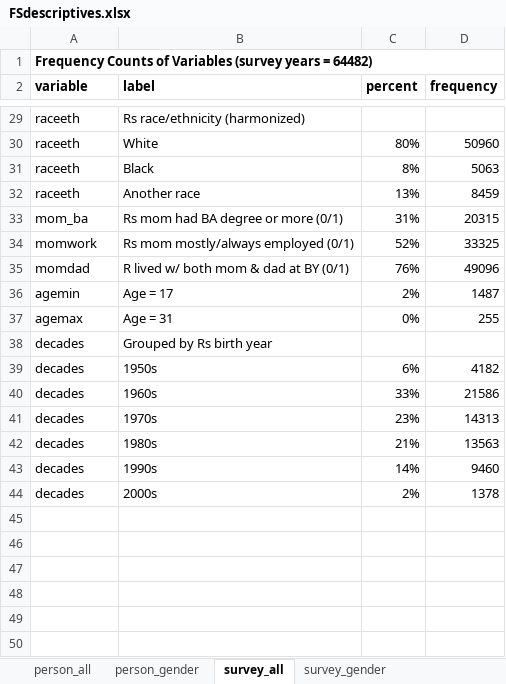
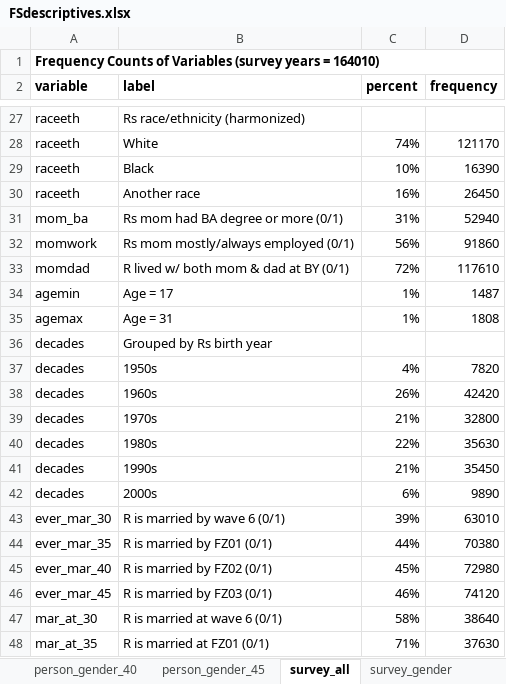
Before and after one commit to jrpepin/MTF_Future-Selves, an Excel workbook: data/FSdescriptives.xlsx, sheet survey_all, drawn as a sheet; only a part is shown, gaps mark what is left out; values as stored, in another font and other column widths than the file's, no borders; addresses are those after the commit; the diff covers the shown part only; the diff names each change by its address in the sheet, - before the commit and + after, or states it on an @@ line.

```diff
--- a/data/FSdescriptives.xlsx (sheet survey_all)
+++ b/data/FSdescriptives.xlsx (sheet survey_all)
+sheet tab: person_gender_40
+sheet tab: person_gender_45
-A1 (variable): …years = 64482)
+A1 (variable): …years = 164010)
-C28 (percent): 80%
+C28 (percent): 74%
-D28 (frequency): 50960
+D28 (frequency): 121170
-C29 (percent): 8%
+C29 (percent): 10%
-D29 (frequency): 5063
+D29 (frequency): 16390
-C30 (percent): 13%
+C30 (percent): 16%
-D30 (frequency): 8459
+D30 (frequency): 26450
-D31 (frequency): 20315
+D31 (frequency): 52940
-C32 (percent): 52%
+C32 (percent): 56%
-D32 (frequency): 33325
+D32 (frequency): 91860
-C33 (percent): 76%
+C33 (percent): 72%
-D33 (frequency): 49096
+D33 (frequency): 117610
-C34 (percent): 2%
+C34 (percent): 1%
-C35 (percent): 0%
+C35 (percent): 1%
-D35 (frequency): 255
+D35 (frequency): 1808
-C37 (percent): 6%
+C37 (percent): 4%
-D37 (frequency): 4182
+D37 (frequency): 7820
-C38 (percent): 33%
+C38 (percent): 26%
-D38 (frequency): 21586
+D38 (frequency): 42420
-C39 (percent): 23%
+C39 (percent): 21%
-D39 (frequency): 14313
+D39 (frequency): 32800
-C40 (percent): 21%
+C40 (percent): 22%
-D40 (frequency): 13563
+D40 (frequency): 35630
-C41 (percent): 14%
+C41 (percent): 21%
-D41 (frequency): 9460
+D41 (frequency): 35450
-C42 (percent): 2%
+C42 (percent): 6%
-D42 (frequency): 1378
+D42 (frequency): 9890
+row 43: ever_mar_30 | R is married by wave 6 (0/1) | 39% | 63010
+row 44: ever_mar_35 | R is married by FZ01 (0/1) | 44% | 70380
+row 45: ever_mar_40 | R is married by FZ02 (0/1) | 45% | 72980
+row 46: ever_mar_45 | R is married by FZ03 (0/1) | 46% | 74120
+row 47: mar_at_30 | R is married at wave 6 (0/1) | 58% | 38640
+row 48: mar_at_35 | R is married at FZ01 (0/1) | 71% | 37630
```
Also changed, not shown: 29 added rows, 2 removed rows and 22 edited cells elsewhere in this sheet, sheet survey_gender, sheet person_gender, sheet person_all, other sheet tabs, charts or pictures, 10 other files.
